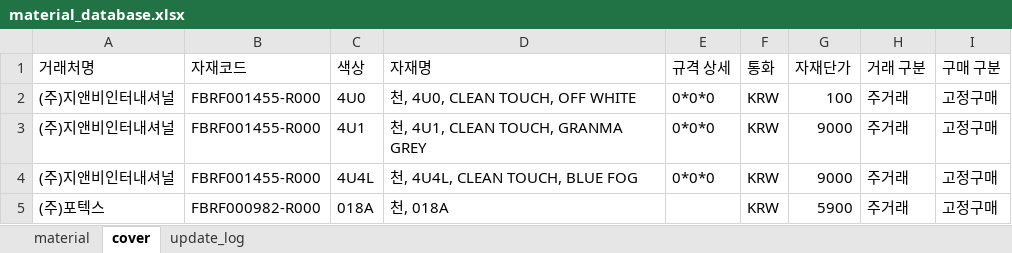
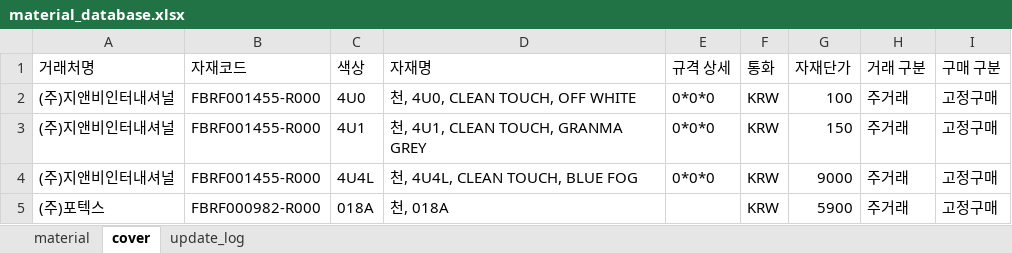
Before and after one commit to baedw0629-source/materialupdate, an Excel workbook: material_database.xlsx, sheet cover, drawn as a sheet; only a part is shown; values as stored, in another font and other column widths than the file's, no borders; the diff names each change by its address in the sheet, - before the commit and + after, or states it on an @@ line.

Commit message:
마감재 직접 편집

```diff
--- a/material_database.xlsx (sheet cover)
+++ b/material_database.xlsx (sheet cover)
-G3 (자재단가): 9000
+G3 (자재단가): 150
```
